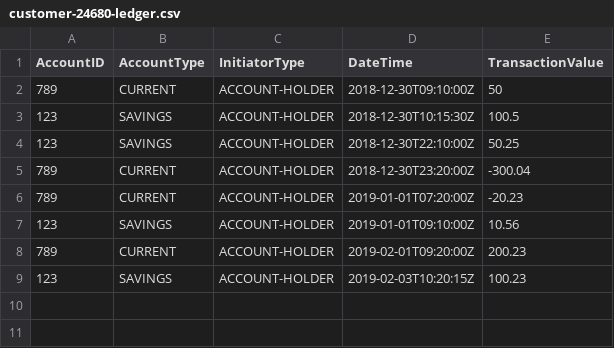
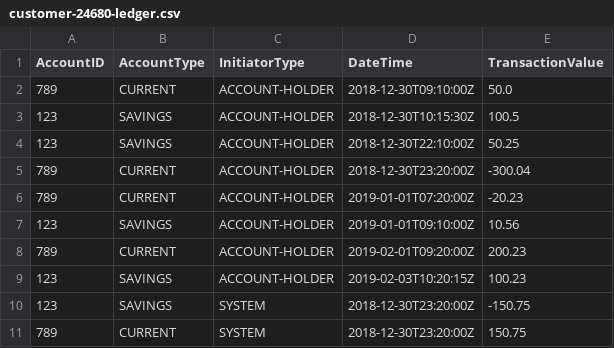
Before and after one commit to samjordan427/Backbase-Technical-Assignment, a CSV file: customer-24680-ledger.csv, drawn as a sheet.

```diff
--- a/customer-24680-ledger.csv
+++ b/customer-24680-ledger.csv
@@ -1,3 +1,3 @@
 AccountID,AccountType,InitiatorType,DateTime,TransactionValue
-789,CURRENT,ACCOUNT-HOLDER,2018-12-30T09:10:00Z,50
+789,CURRENT,ACCOUNT-HOLDER,2018-12-30T09:10:00Z,50.0
 123,SAVINGS,ACCOUNT-HOLDER,2018-12-30T10:15:30Z,100.5
@@ -9 +9,3 @@ AccountID,AccountType,InitiatorType,DateTime,TransactionValue
 123,SAVINGS,ACCOUNT-HOLDER,2019-02-03T10:20:15Z,100.23
+123,SAVINGS,SYSTEM,2018-12-30T23:20:00Z,-150.75
+789,CURRENT,SYSTEM,2018-12-30T23:20:00Z,150.75
```
Also changed, not shown: 12 other files.
